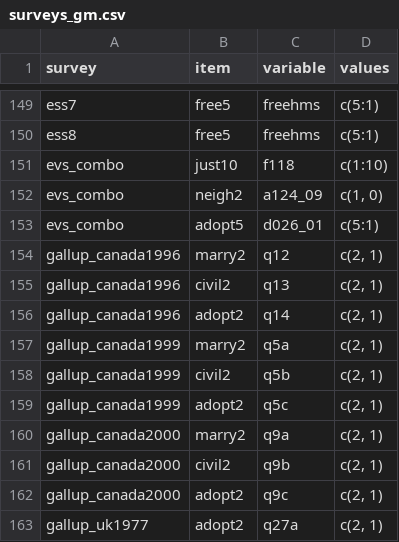
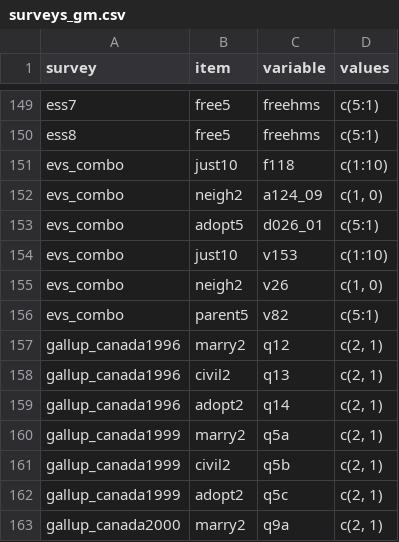
Before and after one commit to fsolt/dcpo_gayrights, a CSV file: data-raw/surveys_gm.csv, drawn as a sheet; only a part is shown, gaps mark what is left out; the shorter side is filled out with more unchanged rows.

Commit message:
add evs2017

```diff
--- a/data-raw/surveys_gm.csv
+++ b/data-raw/surveys_gm.csv
@@ -153,2 +153,5 @@ evs_combo,neigh2,a124_09,"c(1, 0)"
 evs_combo,adopt5,d026_01,c(5:1)
+evs_combo,just10,v153,c(1:10)
+evs_combo,neigh2,v26,"c(1, 0)"
+evs_combo,parent5,v82,c(5:1)
 gallup_canada1996,marry2,q12,"c(2, 1)"
```
